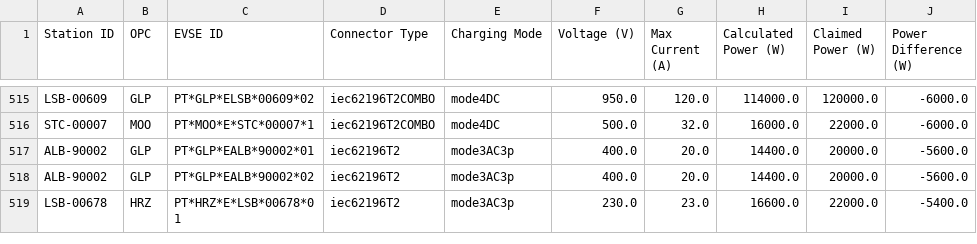
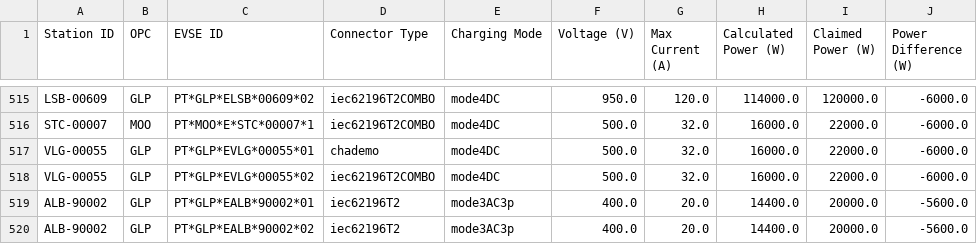
Before and after one commit to avataranedotas/get_NAP_mobie, a CSV file: power_table.csv, drawn as a sheet; only a part is shown, gaps mark what is left out; the shorter side is filled out with more unchanged rows.

```diff
--- a/power_table.csv
+++ b/power_table.csv
@@ -516,2 +516,4 @@ LSB-00609;GLP;PT*GLP*ELSB*00609*02;iec62196T2COMBO;mode4DC;950.0;120.0;114000.0;
 STC-00007;MOO;PT*MOO*E*STC*00007*1;iec62196T2COMBO;mode4DC;500.0;32.0;16000.0;22000.0;-6000.0
+VLG-00055;GLP;PT*GLP*EVLG*00055*01;chademo;mode4DC;500.0;32.0;16000.0;22000.0;-6000.0
+VLG-00055;GLP;PT*GLP*EVLG*00055*02;iec62196T2COMBO;mode4DC;500.0;32.0;16000.0;22000.0;-6000.0
 ALB-90002;GLP;PT*GLP*EALB*90002*01;iec62196T2;mode3AC3p;400.0;20.0;14400.0;20000.0;-5600.0
```
Also changed, not shown: opc_counts.csv, opc_counts.tsv, 11 other files.
